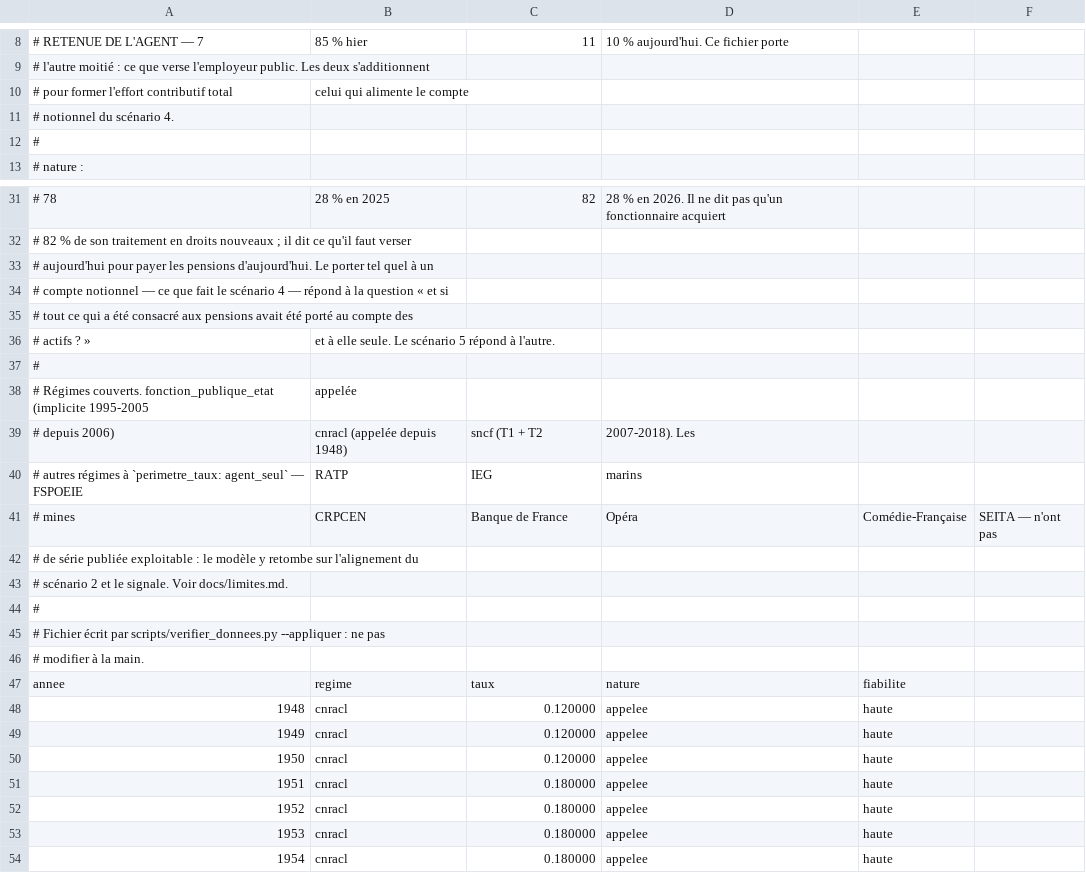
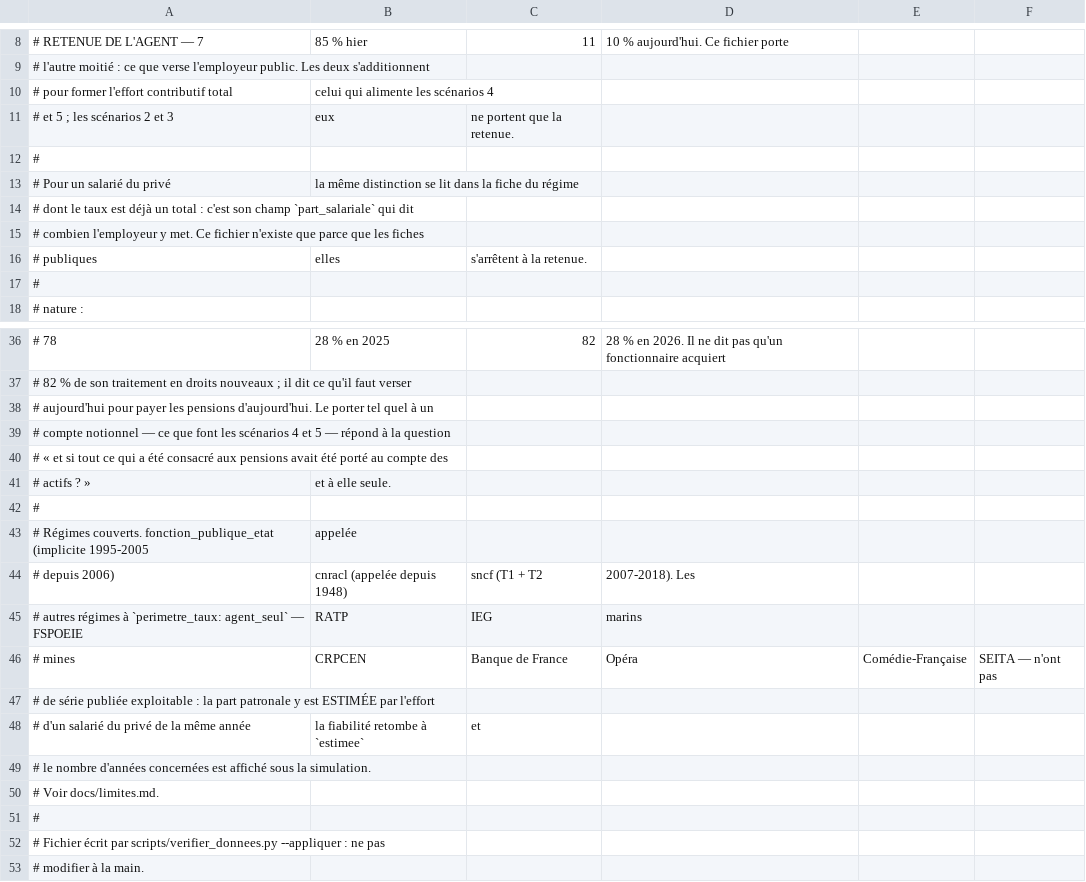
Before and after one commit to wald52/retraitecomptenotionelle, a CSV file: data/reference/legislation/contribution_employeur_public.csv, drawn as a sheet; only a part is shown, gaps mark what is left out; the shorter side is filled out with more unchanged rows.

```diff
--- a/data/reference/legislation/contribution_employeur_public.csv
+++ b/data/reference/legislation/contribution_employeur_public.csv
@@ -9,4 +9,9 @@
 # l'autre moitié : ce que verse l'employeur public. Les deux s'additionnent
-# pour former l'effort contributif total, celui qui alimente le compte
-# notionnel du scénario 4.
+# pour former l'effort contributif total, celui qui alimente les scénarios 4
+# et 5 ; les scénarios 2 et 3, eux, ne portent que la retenue.
+#
+# Pour un salarié du privé, la même distinction se lit dans la fiche du régime,
+# dont le taux est déjà un total : c'est son champ `part_salariale` qui dit
+# combien l'employeur y met. Ce fichier n'existe que parce que les fiches
+# publiques, elles, s'arrêtent à la retenue.
 #
@@ -33,5 +38,5 @@
 # aujourd'hui pour payer les pensions d'aujourd'hui. Le porter tel quel à un
-# compte notionnel — ce que fait le scénario 4 — répond à la question « et si
-# tout ce qui a été consacré aux pensions avait été porté au compte des
-# actifs ? », et à elle seule. Le scénario 5 répond à l'autre.
+# compte notionnel — ce que font les scénarios 4 et 5 — répond à la question
+# « et si tout ce qui a été consacré aux pensions avait été porté au compte des
+# actifs ? », et à elle seule.
 #
@@ -41,4 +46,6 @@
 # mines, CRPCEN, Banque de France, Opéra, Comédie-Française, SEITA — n'ont pas
-# de série publiée exploitable : le modèle y retombe sur l'alignement du
-# scénario 2 et le signale. Voir docs/limites.md.
+# de série publiée exploitable : la part patronale y est ESTIMÉE par l'effort
+# d'un salarié du privé de la même année, la fiabilité retombe à `estimee`, et
+# le nombre d'années concernées est affiché sous la simulation.
+# Voir docs/limites.md.
 #
```
Also changed, not shown: 13 other files.
